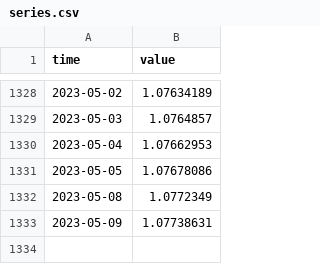
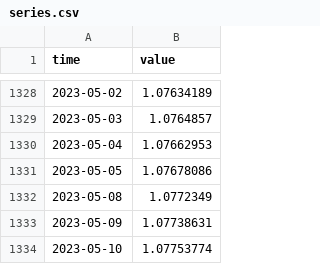
Before and after one commit to minnaheim/us.fred.sofr, a CSV file: data-raw/sofr/series.csv, drawn as a sheet; only a part is shown, gaps mark what is left out; the diff names each change by its address in the sheet, - before the commit and + after, or states it on an @@ line.

Commit message:
opentsi full history init

```diff
--- a/data-raw/sofr/series.csv
+++ b/data-raw/sofr/series.csv
+row 1334: 2023-05-10 | 1.07753774
```
